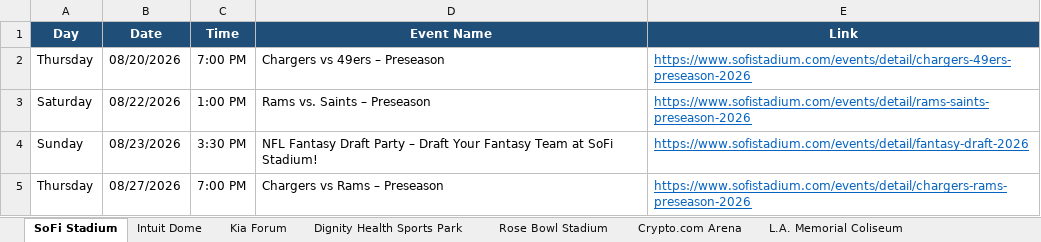
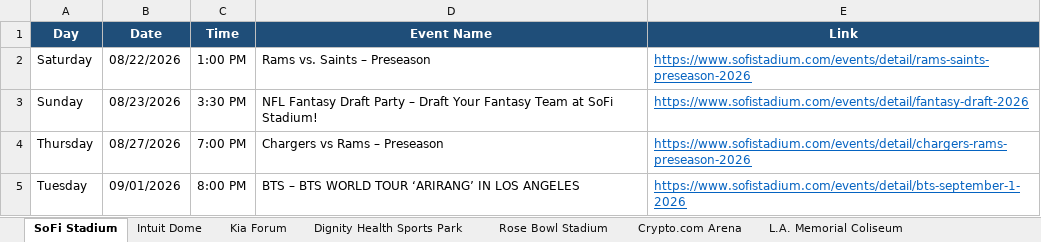
Before and after one commit to hannahlee-vzw/southern_california_events, an Excel workbook: docs/events.xlsx, sheet SoFi Stadium, drawn as a sheet; only a part is shown; the shorter side is filled out with more unchanged rows; values as stored, in another font and other column widths than the file's, no borders; the diff names each change by its address in the sheet, - before the commit and + after, or states it on an @@ line.

```diff
--- a/docs/events.xlsx (sheet SoFi Stadium)
+++ b/docs/events.xlsx (sheet SoFi Stadium)
-row 2: Thursday | 08/20/2026 | 7:00 PM | Chargers vs 49ers – Preseason | https://www.sofistadium.com/events/detail/chargers-49ers-preseason-2026
```
Also changed, not shown: sheet Past Events, sheet LA Convention Center, sheet Hollywood Bowl, sheet Crypto.com Arena, 3 other files.
